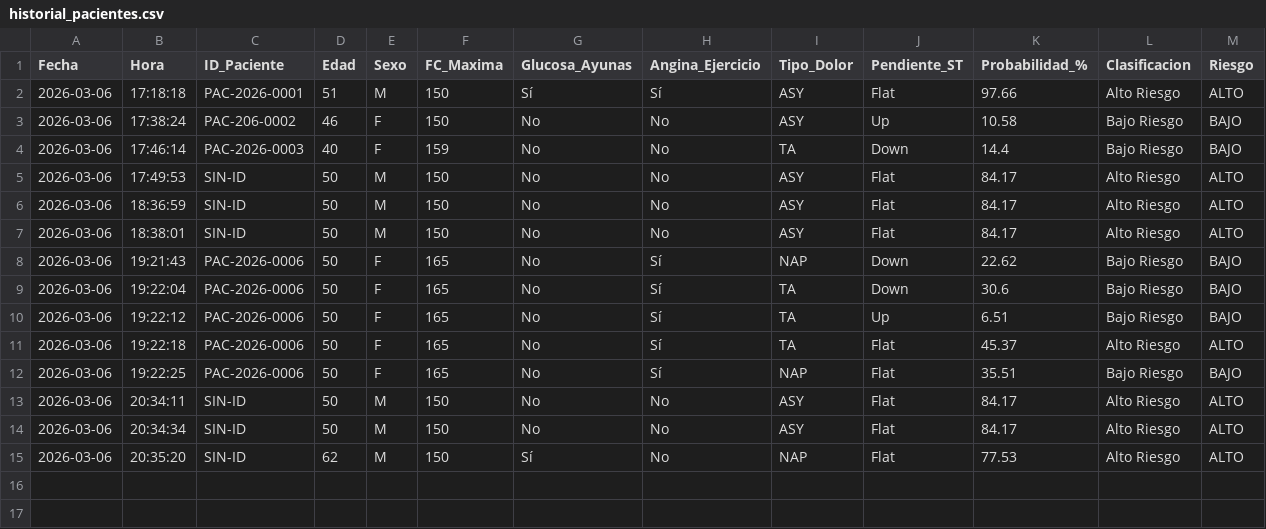
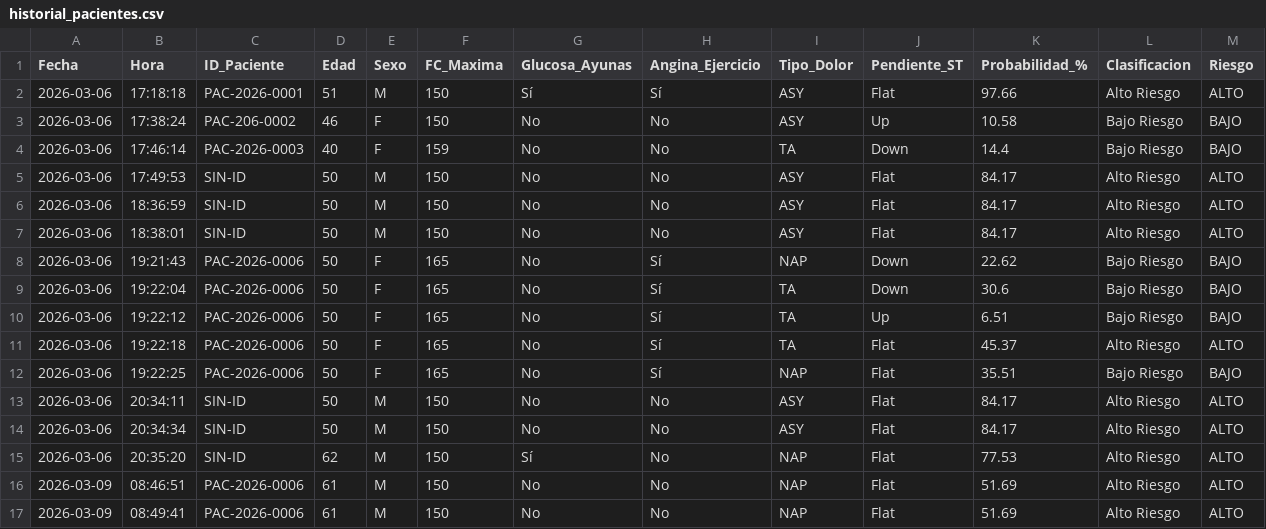
Before and after one commit to iRuperth/BeatSense, a CSV file: docs/historial_pacientes.csv, drawn as a sheet; the diff names each change by its address in the sheet, - before the commit and + after, or states it on an @@ line.

```diff
--- a/docs/historial_pacientes.csv
+++ b/docs/historial_pacientes.csv
+row 16: 2026-03-09 | 08:46:51 | PAC-2026-0006 | 61 | M | 150 | No | No | NAP | Flat | 51.69 | Alto Riesgo | ALTO
+row 17: 2026-03-09 | 08:49:41 | PAC-2026-0006 | 61 | M | 150 | No | No | NAP | Flat | 51.69 | Alto Riesgo | ALTO
```
Also changed, not shown: 2 other files.
